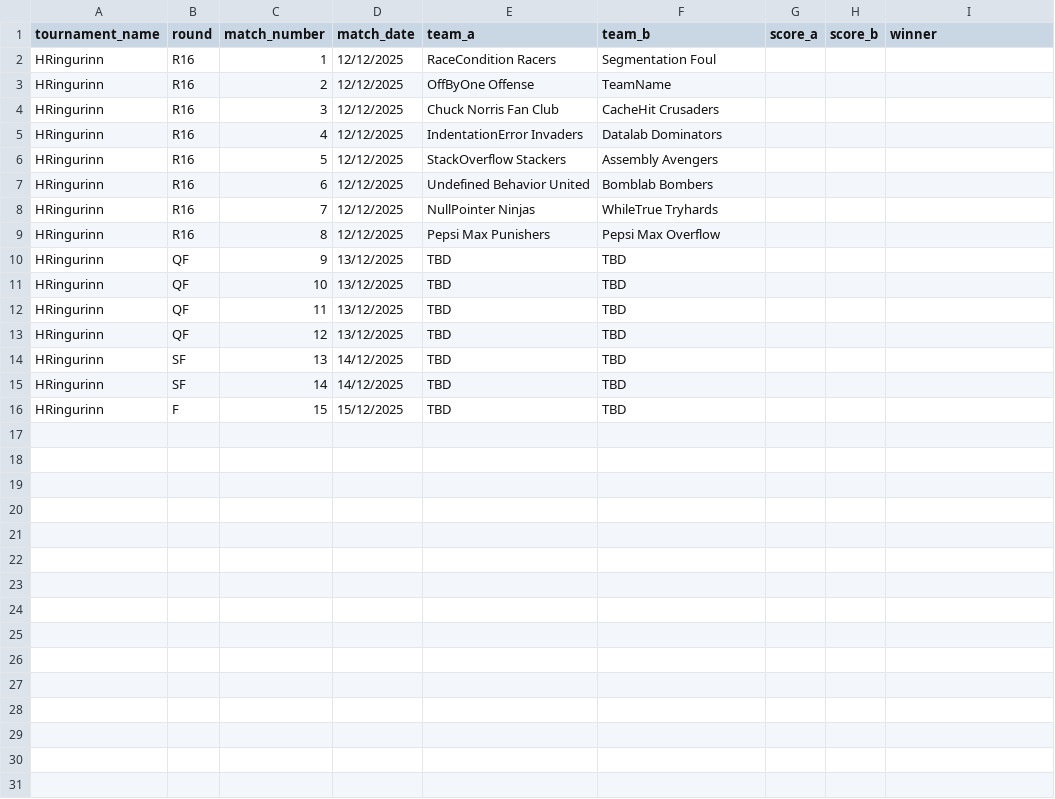
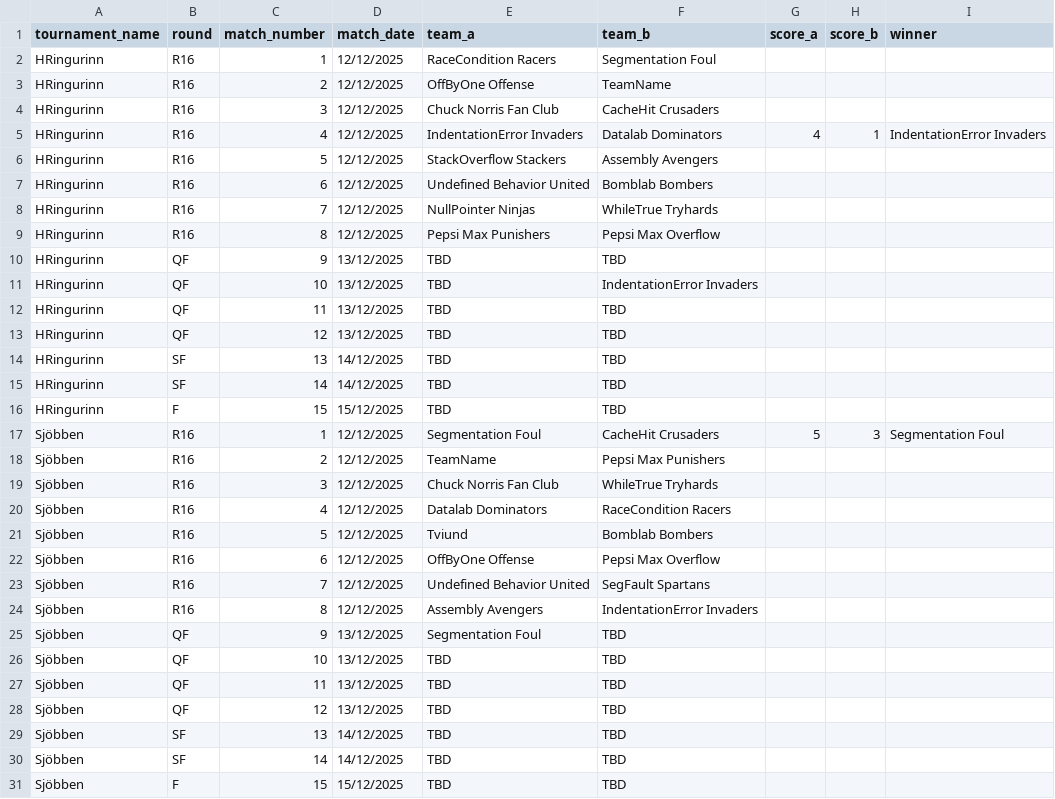
Before and after one commit to Atlihero/Verklegt-1, a CSV file: data_layer/_data/Games.csv, drawn as a sheet.

```diff
--- a/data_layer/_data/Games.csv
+++ b/data_layer/_data/Games.csv
@@ -4,3 +4,3 @@ HRingurinn,R16,2,12/12/2025,OffByOne Offense,TeamName,,,
 HRingurinn,R16,3,12/12/2025,Chuck Norris Fan Club,CacheHit Crusaders,,,
-HRingurinn,R16,4,12/12/2025,IndentationError Invaders,Datalab Dominators,,,
+HRingurinn,R16,4,12/12/2025,IndentationError Invaders,Datalab Dominators,4,1,IndentationError Invaders
 HRingurinn,R16,5,12/12/2025,StackOverflow Stackers,Assembly Avengers,,,
@@ -10,3 +10,3 @@ HRingurinn,R16,8,12/12/2025,Pepsi Max Punishers,Pepsi Max Overflow,,,
 HRingurinn,QF,9,13/12/2025,TBD,TBD,,,
-HRingurinn,QF,10,13/12/2025,TBD,TBD,,,
+HRingurinn,QF,10,13/12/2025,TBD,IndentationError Invaders,,,
 HRingurinn,QF,11,13/12/2025,TBD,TBD,,,
@@ -16 +16,16 @@ HRingurinn,SF,14,14/12/2025,TBD,TBD,,,
 HRingurinn,F,15,15/12/2025,TBD,TBD,,,
+Sjöbben,R16,1,12/12/2025,Segmentation Foul,CacheHit Crusaders,5,3,Segmentation Foul
+Sjöbben,R16,2,12/12/2025,TeamName,Pepsi Max Punishers,,,
+Sjöbben,R16,3,12/12/2025,Chuck Norris Fan Club,WhileTrue Tryhards,,,
+Sjöbben,R16,4,12/12/2025,Datalab Dominators,RaceCondition Racers,,,
+Sjöbben,R16,5,12/12/2025,Tviund,Bomblab Bombers,,,
+Sjöbben,R16,6,12/12/2025,OffByOne Offense,Pepsi Max Overflow,,,
+Sjöbben,R16,7,12/12/2025,Undefined Behavior United,SegFault Spartans,,,
+Sjöbben,R16,8,12/12/2025,Assembly Avengers,IndentationError Invaders,,,
+Sjöbben,QF,9,13/12/2025,Segmentation Foul,TBD,,,
+Sjöbben,QF,10,13/12/2025,TBD,TBD,,,
+Sjöbben,QF,11,13/12/2025,TBD,TBD,,,
+Sjöbben,QF,12,13/12/2025,TBD,TBD,,,
+Sjöbben,SF,13,14/12/2025,TBD,TBD,,,
+Sjöbben,SF,14,14/12/2025,TBD,TBD,,,
+Sjöbben,F,15,15/12/2025,TBD,TBD,,,
```
Also changed, not shown: data_layer/_data/Tournament.csv.
